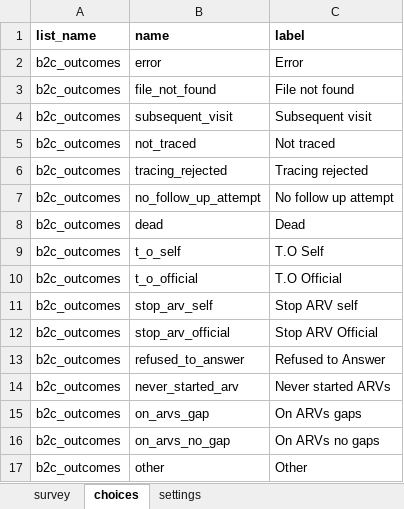
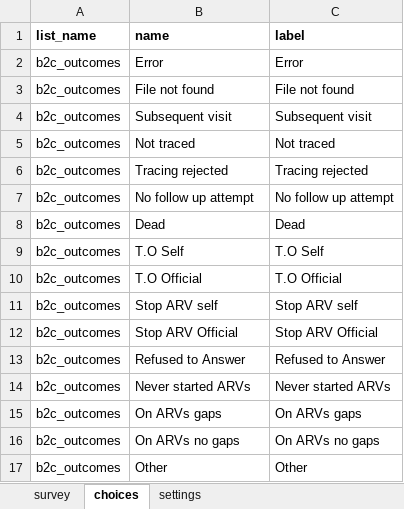
Before and after one commit to medic/cht-post-ops-app, an Excel workbook: itech-malawi/forms/app/general_form.xlsx, sheet choices, drawn as a sheet; values as stored, in another font and other column widths than the file's, no borders; the diff names each change by its address in the sheet, - before the commit and + after, or states it on an @@ line.

```diff
--- a/itech-malawi/forms/app/general_form.xlsx (sheet choices)
+++ b/itech-malawi/forms/app/general_form.xlsx (sheet choices)
-B2 (name): error
+B2 (name): Error
-B3 (name): file_not_found
+B3 (name): File not found
-B4 (name): subsequent_visit
+B4 (name): Subsequent visit
-B5 (name): not_traced
+B5 (name): Not traced
-B6 (name): tracing_rejected
+B6 (name): Tracing rejected
-B7 (name): no_follow_up_attempt
+B7 (name): No follow up attempt
-B8 (name): dead
+B8 (name): Dead
-B9 (name): t_o_self
+B9 (name): T.O Self
-B10 (name): t_o_official
+B10 (name): T.O Official
-B11 (name): stop_arv_self
+B11 (name): Stop ARV self
-B12 (name): stop_arv_official
+B12 (name): Stop ARV Official
-B13 (name): refused_to_answer
+B13 (name): Refused to Answer
-B14 (name): never_started_arv
+B14 (name): Never started ARVs
-B15 (name): on_arvs_gap
+B15 (name): On ARVs gaps
-B16 (name): on_arvs_no_gap
+B16 (name): On ARVs no gaps
-B17 (name): other
+B17 (name): Other
```
Also changed, not shown: sheet survey, 2 other files.
